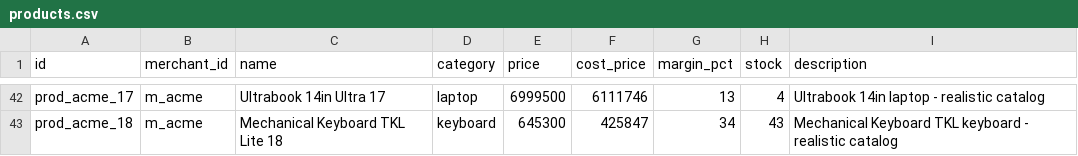
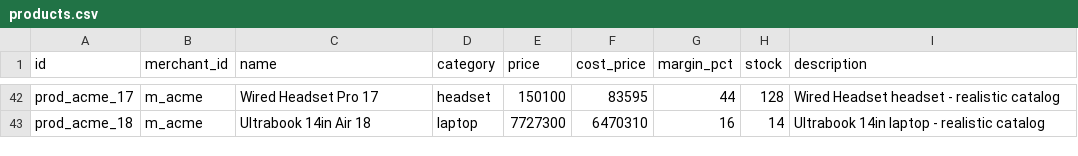
Before and after one commit to Adithkp03/MAG, a CSV file: data/products.csv, drawn as a sheet; only a part is shown, gaps mark what is left out; the diff covers the shown part only; the diff names each change by its address in the sheet, - before the commit and + after, or states it on an @@ line.

```diff
--- a/data/products.csv
+++ b/data/products.csv
-C42 (name): Ultrabook 14in Ultra 17
+C42 (name): Wired Headset Pro 17
-D42 (category): laptop
+D42 (category): headset
-E42 (price): 6999500
+E42 (price): 150100
-F42 (cost_price): 6111746
+F42 (cost_price): 83595
-G42 (margin_pct): 13
+G42 (margin_pct): 44
-H42 (stock): 4
+H42 (stock): 128
-I42 (description): Ultrabook 14in laptop - realistic catalog
+I42 (description): Wired Headset headset - realistic catalog
-C43 (name): Mechanical Keyboard TKL Lite 18
+C43 (name): Ultrabook 14in Air 18
-D43 (category): keyboard
+D43 (category): laptop
-E43 (price): 645300
+E43 (price): 7727300
-F43 (cost_price): 425847
+F43 (cost_price): 6470310
-G43 (margin_pct): 34
+G43 (margin_pct): 16
-H43 (stock): 43
+H43 (stock): 14
-I43 (description): Mechanical Keyboard TKL keyboard - realistic…
+I43 (description): Ultrabook 14in laptop - realistic…
```
Also changed, not shown: 112 edited cells elsewhere in this file, data/customers.csv, data/order_items.csv, 31 other files.
